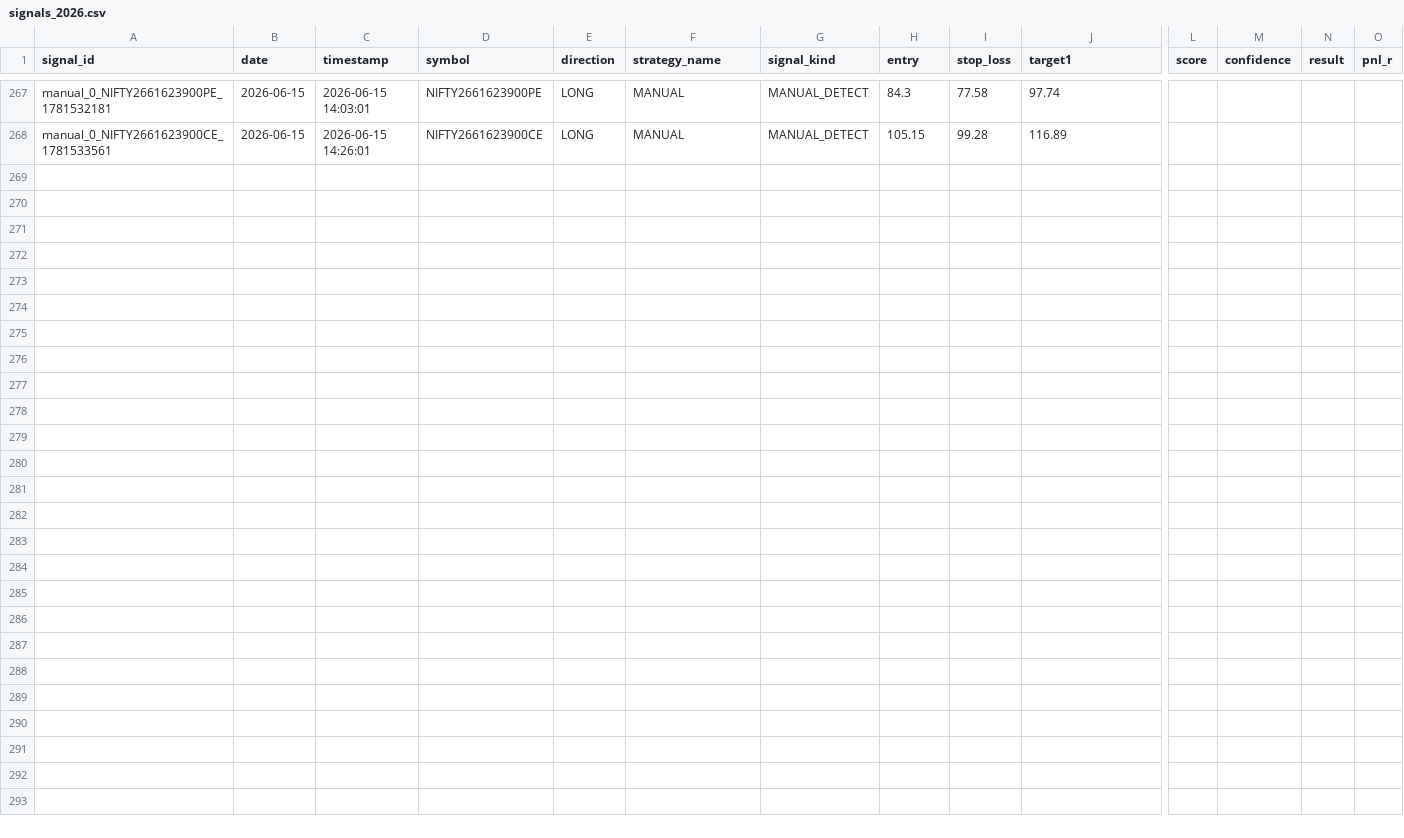
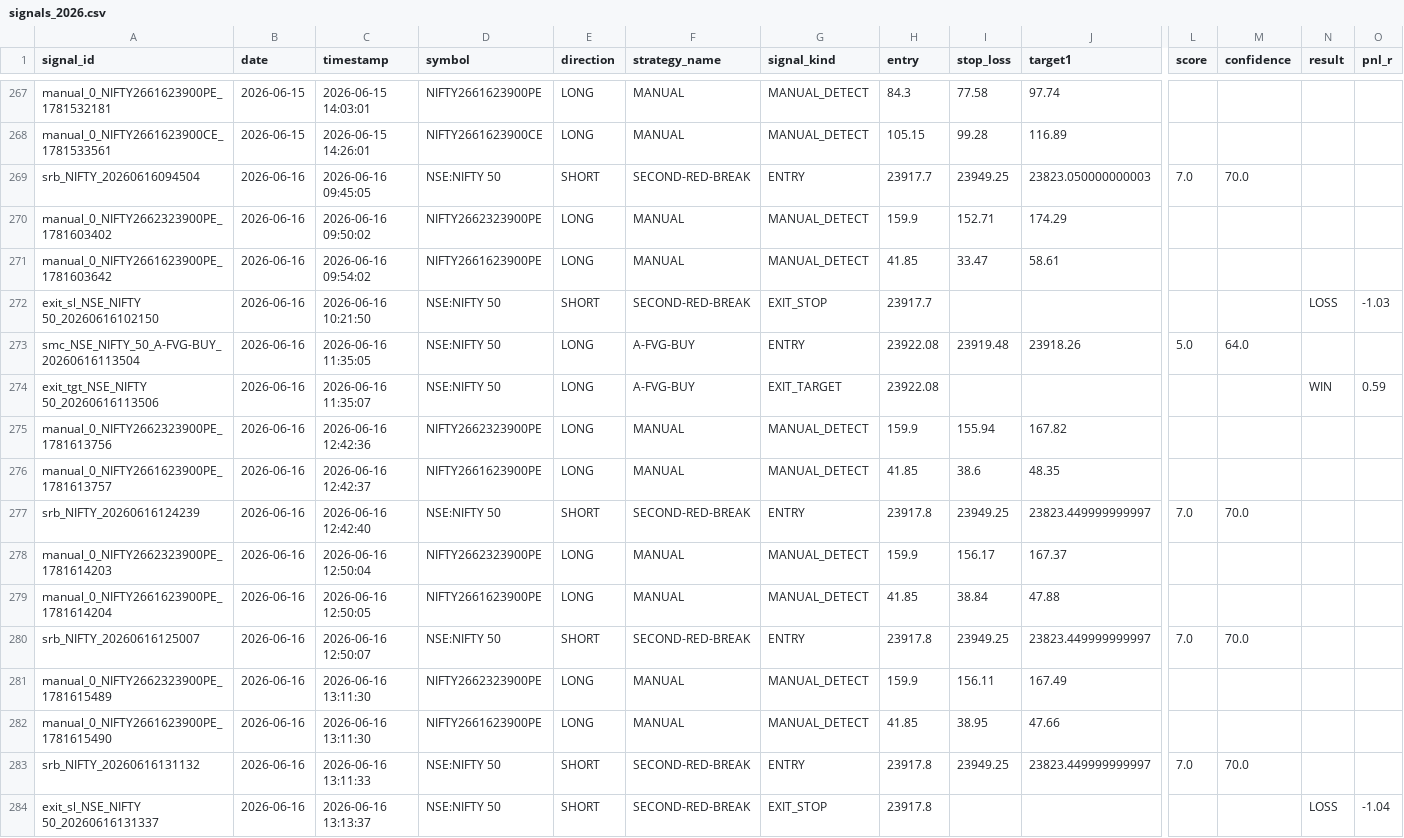
Before and after one commit to Gauravsingh257/stocks-with-gaurav, a CSV file: signal_history/signals_2026.csv, drawn as a sheet; only a part is shown, gaps mark what is left out; rows hold the shown columns only; the diff names each change by its address in the sheet, - before the commit and + after, or states it on an @@ line.

```diff
--- a/signal_history/signals_2026.csv
+++ b/signal_history/signals_2026.csv
+row 269: srb_NIFTY_20260616094504 | 2026-06-16 | 2026-06-16 09:45:05 | NSE:NIFTY 50 | SHORT | SECOND-RED-BREAK | ENTRY | 23917.7 | 23949.25 | 23823.050000000003 | 7.0 | 70.0
+row 270: manual_0_NIFTY2662323900PE_1781603402 | 2026-06-16 | 2026-06-16 09:50:02 | NIFTY2662323900PE | LONG | MANUAL | MANUAL_DETECT | 159.9 | 152.71 | 174.29
+row 271: manual_0_NIFTY2661623900PE_1781603642 | 2026-06-16 | 2026-06-16 09:54:02 | NIFTY2661623900PE | LONG | MANUAL | MANUAL_DETECT | 41.85 | 33.47 | 58.61
+row 272: exit_sl_NSE_NIFTY 50_20260616102150 | 2026-06-16 | 2026-06-16 10:21:50 | NSE:NIFTY 50 | SHORT | SECOND-RED-BREAK | EXIT_STOP | 23917.7 |  |  |  |  | LOSS | -1.03
+row 273: smc_NSE_NIFTY_50_A-FVG-BUY_20260616113504 | 2026-06-16 | 2026-06-16 11:35:05 | NSE:NIFTY 50 | LONG | A-FVG-BUY | ENTRY | 23922.08 | 23919.48 | 23918.26 | 5.0 | 64.0
+row 274: exit_tgt_NSE_NIFTY 50_20260616113506 | 2026-06-16 | 2026-06-16 11:35:07 | NSE:NIFTY 50 | LONG | A-FVG-BUY | EXIT_TARGET | 23922.08 |  |  |  |  | WIN | 0.59
+row 275: manual_0_NIFTY2662323900PE_1781613756 | 2026-06-16 | 2026-06-16 12:42:36 | NIFTY2662323900PE | LONG | MANUAL | MANUAL_DETECT | 159.9 | 155.94 | 167.82
+row 276: manual_0_NIFTY2661623900PE_1781613757 | 2026-06-16 | 2026-06-16 12:42:37 | NIFTY2661623900PE | LONG | MANUAL | MANUAL_DETECT | 41.85 | 38.6 | 48.35
+row 277: srb_NIFTY_20260616124239 | 2026-06-16 | 2026-06-16 12:42:40 | NSE:NIFTY 50 | SHORT | SECOND-RED-BREAK | ENTRY | 23917.8 | 23949.25 | 23823.449999999997 | 7.0 | 70.0
+row 278: manual_0_NIFTY2662323900PE_1781614203 | 2026-06-16 | 2026-06-16 12:50:04 | NIFTY2662323900PE | LONG | MANUAL | MANUAL_DETECT | 159.9 | 156.17 | 167.37
+row 279: manual_0_NIFTY2661623900PE_1781614204 | 2026-06-16 | 2026-06-16 12:50:05 | NIFTY2661623900PE | LONG | MANUAL | MANUAL_DETECT | 41.85 | 38.84 | 47.88
+row 280: srb_NIFTY_20260616125007 | 2026-06-16 | 2026-06-16 12:50:07 | NSE:NIFTY 50 | SHORT | SECOND-RED-BREAK | ENTRY | 23917.8 | 23949.25 | 23823.449999999997 | 7.0 | 70.0
+row 281: manual_0_NIFTY2662323900PE_1781615489 | 2026-06-16 | 2026-06-16 13:11:30 | NIFTY2662323900PE | LONG | MANUAL | MANUAL_DETECT | 159.9 | 156.11 | 167.49
+row 282: manual_0_NIFTY2661623900PE_1781615490 | 2026-06-16 | 2026-06-16 13:11:30 | NIFTY2661623900PE | LONG | MANUAL | MANUAL_DETECT | 41.85 | 38.95 | 47.66
+row 283: srb_NIFTY_20260616131132 | 2026-06-16 | 2026-06-16 13:11:33 | NSE:NIFTY 50 | SHORT | SECOND-RED-BREAK | ENTRY | 23917.8 | 23949.25 | 23823.449999999997 | 7.0 | 70.0
+row 284: exit_sl_NSE_NIFTY 50_20260616131337 | 2026-06-16 | 2026-06-16 13:13:37 | NSE:NIFTY 50 | SHORT | SECOND-RED-BREAK | EXIT_STOP | 23917.8 |  |  |  |  | LOSS | -1.04
```
